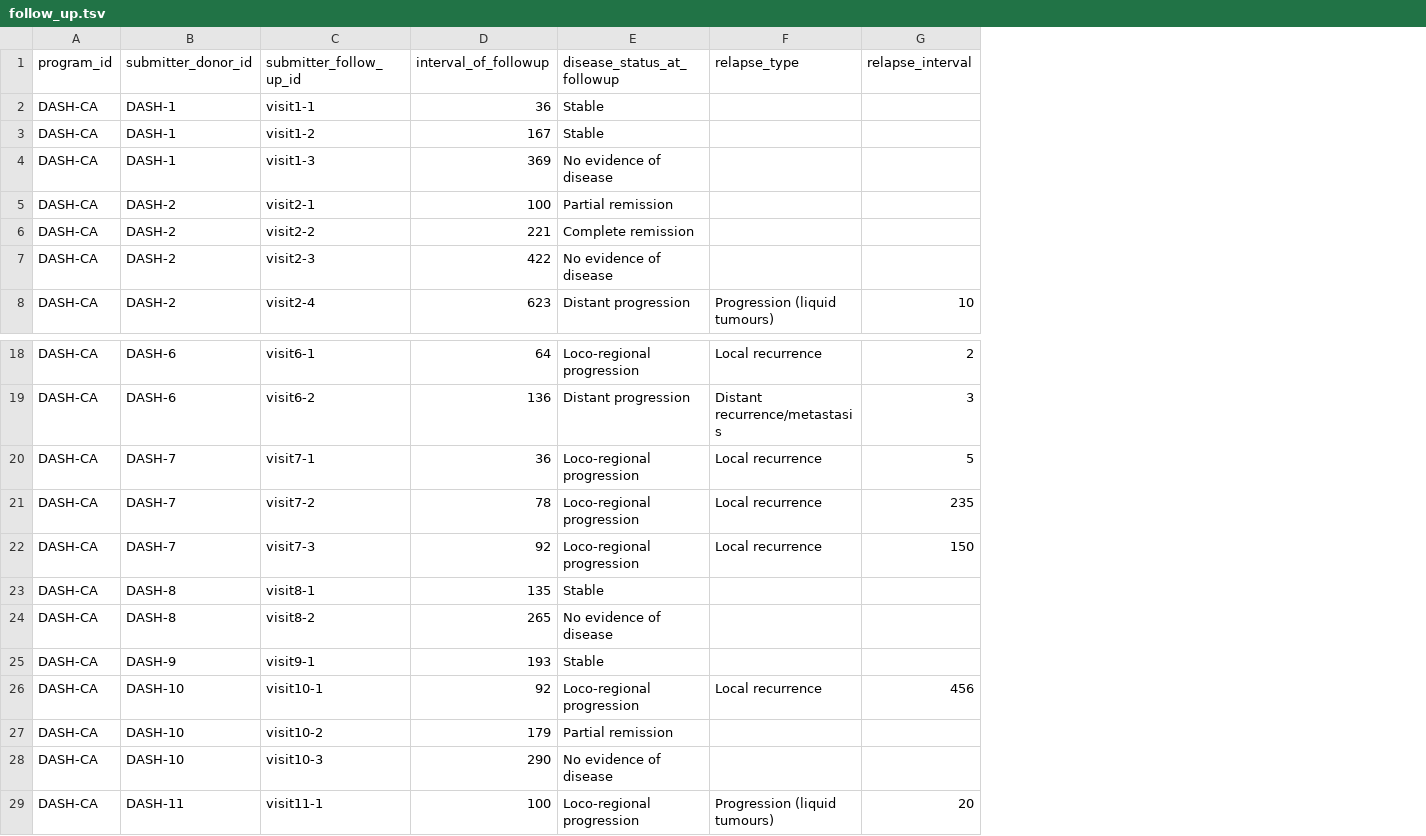
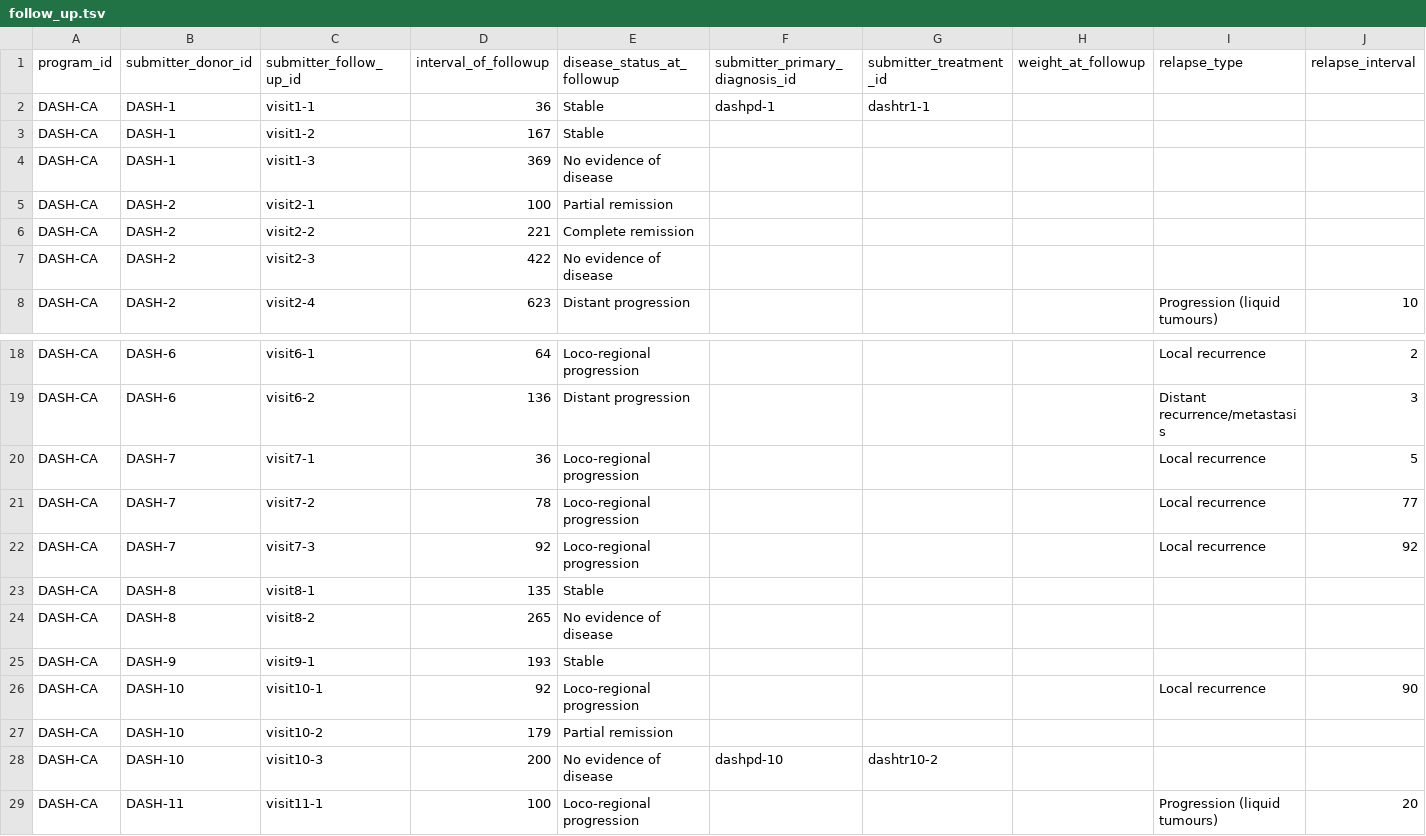
Before and after one commit to icgc-argo/argo-dictionary, a TSV file: schemas/example_files/follow_up.tsv, drawn as a sheet; only a part is shown, gaps mark what is left out; addresses are those after the commit; the diff names each change by its address in the sheet, - before the commit and + after, or states it on an @@ line.

```diff
--- a/schemas/example_files/follow_up.tsv
+++ b/schemas/example_files/follow_up.tsv
+column F (submitter_primary_diagnosis_id), row 2: dashpd-1; row 28: dashpd-10
+column G (submitter_treatment_id), row 2: dashtr1-1; row 28: dashtr10-2
+column H (weight_at_followup), empty
-J21 (relapse_interval): 235
+J21 (relapse_interval): 77
-J22 (relapse_interval): 150
+J22 (relapse_interval): 92
-J26 (relapse_interval): 456
+J26 (relapse_interval): 90
-D28 (interval_of_followup): 290
+D28 (interval_of_followup): 200
```
Also changed, not shown: schemas/example_files/chemotherapy.tsv, schemas/example_files/primary_diagnosis.tsv, 1 other file.
